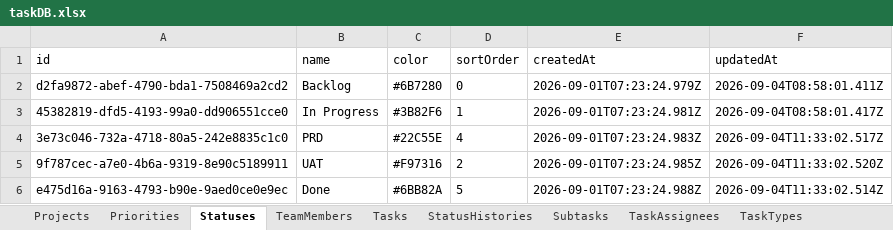
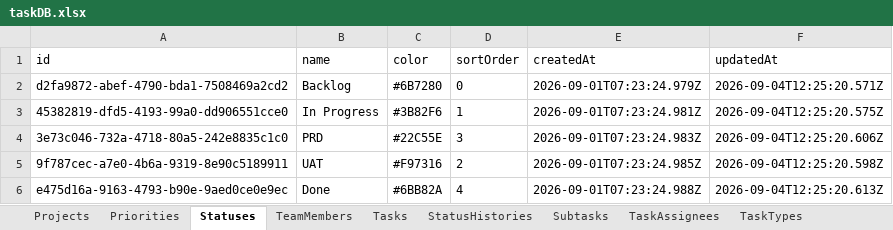
Before and after one commit to Gun247/task-manage, an Excel workbook: data/taskDB.xlsx, sheet Statuses, drawn as a sheet; values as stored, in another font and other column widths than the file's, no borders; the diff names each change by its address in the sheet, - before the commit and + after, or states it on an @@ line.

Commit message:
feat: enhance task management with overdue detection and default status handling
- Implemented overdue detection for tasks in the task list and calendar views.
- Added functionality to ensure default statuses are maintained in the database.
- Introduced automatic promotion of PRD tasks to Done based on specific criteria.
- Updated UI components to reflect overdue status visually.
- Enhanced error handling for modifying and deleting default statuses.

```diff
--- a/data/taskDB.xlsx (sheet Statuses)
+++ b/data/taskDB.xlsx (sheet Statuses)
-F2 (updatedAt): 2026-09-04T08:58:01.411Z
+F2 (updatedAt): 2026-09-04T12:25:20.571Z
-F3 (updatedAt): 2026-09-04T08:58:01.417Z
+F3 (updatedAt): 2026-09-04T12:25:20.575Z
-D4 (sortOrder): 4
+D4 (sortOrder): 3
-F4 (updatedAt): 2026-09-04T11:33:02.517Z
+F4 (updatedAt): 2026-09-04T12:25:20.606Z
-F5 (updatedAt): 2026-09-04T11:33:02.520Z
+F5 (updatedAt): 2026-09-04T12:25:20.598Z
-D6 (sortOrder): 5
+D6 (sortOrder): 4
-F6 (updatedAt): 2026-09-04T11:33:02.514Z
+F6 (updatedAt): 2026-09-04T12:25:20.613Z
```
Also changed, not shown: 10 other files.
